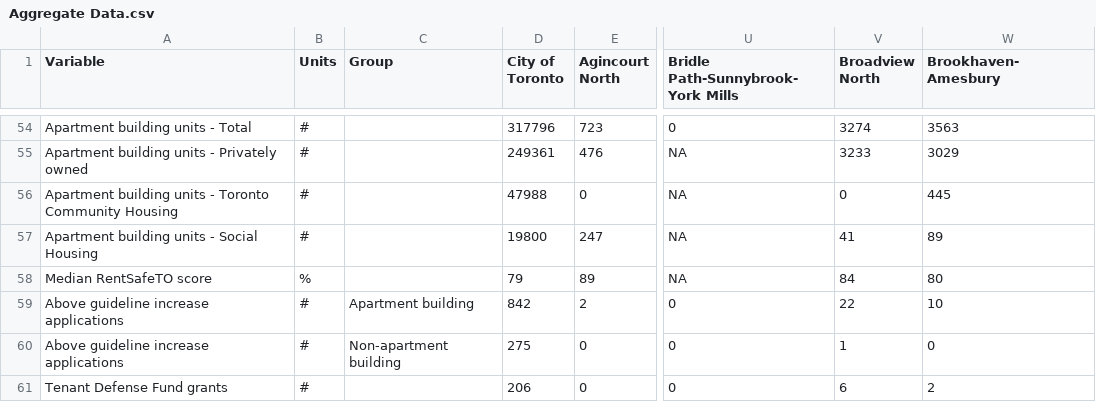
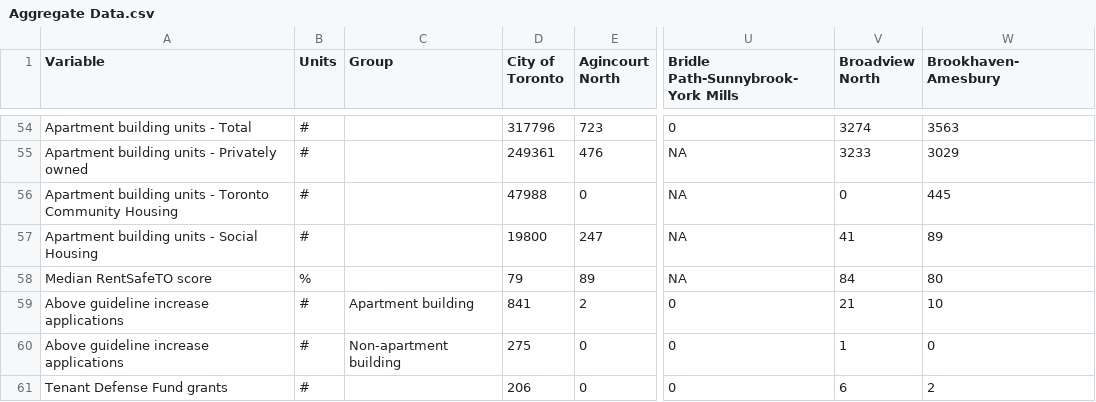
Before and after one commit to purposeanalytics/lemr, a CSV file: inst/extdata/Aggregate Data.csv, drawn as a sheet; only a part is shown, gaps mark what is left out; the diff names each change by its address in the sheet, - before the commit and + after, or states it on an @@ line.

```diff
--- a/inst/extdata/Aggregate Data.csv
+++ b/inst/extdata/Aggregate Data.csv
-D59 (City of Toronto): 842
+D59 (City of Toronto): 841
-V59 (Broadview North): 22
+V59 (Broadview North): 21
```
Also changed, not shown: 3 other files.
